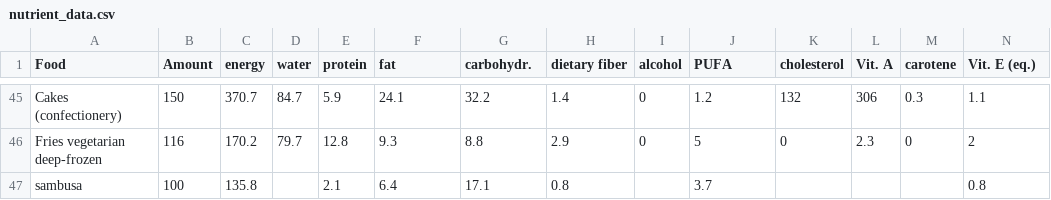
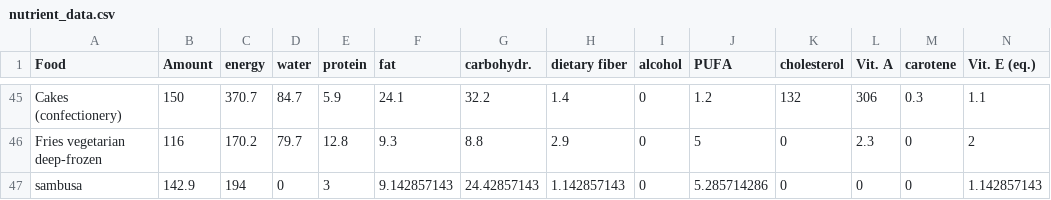
Before and after one commit to MaxWarriner/MATH481_Max_Alta, a CSV file: nutrient_data.csv, drawn as a sheet; only a part is shown, gaps mark what is left out; the diff covers the shown part only; the diff names each change by its address in the sheet, - before the commit and + after, or states it on an @@ line.

Commit message:
update nutrient data

```diff
--- a/nutrient_data.csv
+++ b/nutrient_data.csv
-B47 (Amount): 100
+B47 (Amount): 142.9
-C47 (energy): 135.8
+C47 (energy): 194
-D47 (water): (empty)
+D47 (water): 0
-E47 (protein): 2.1
+E47 (protein): 3
-F47 (fat): 6.4
+F47 (fat): 9.142857143
-G47 (carbohydr.): 17.1
+G47 (carbohydr.): 24.42857143
-H47 (dietary fiber): 0.8
+H47 (dietary fiber): 1.142857143
-I47 (alcohol): (empty)
+I47 (alcohol): 0
-J47 (PUFA): 3.7
+J47 (PUFA): 5.285714286
-K47 (cholesterol): (empty)
+K47 (cholesterol): 0
-L47 (Vit. A): (empty)
+L47 (Vit. A): 0
-M47 (carotene): (empty)
+M47 (carotene): 0
-N47 (Vit. E (eq.)): 0.8
+N47 (Vit. E (eq.)): 1.142857143
```
Also changed, not shown: 12 edited cells elsewhere in this file.
